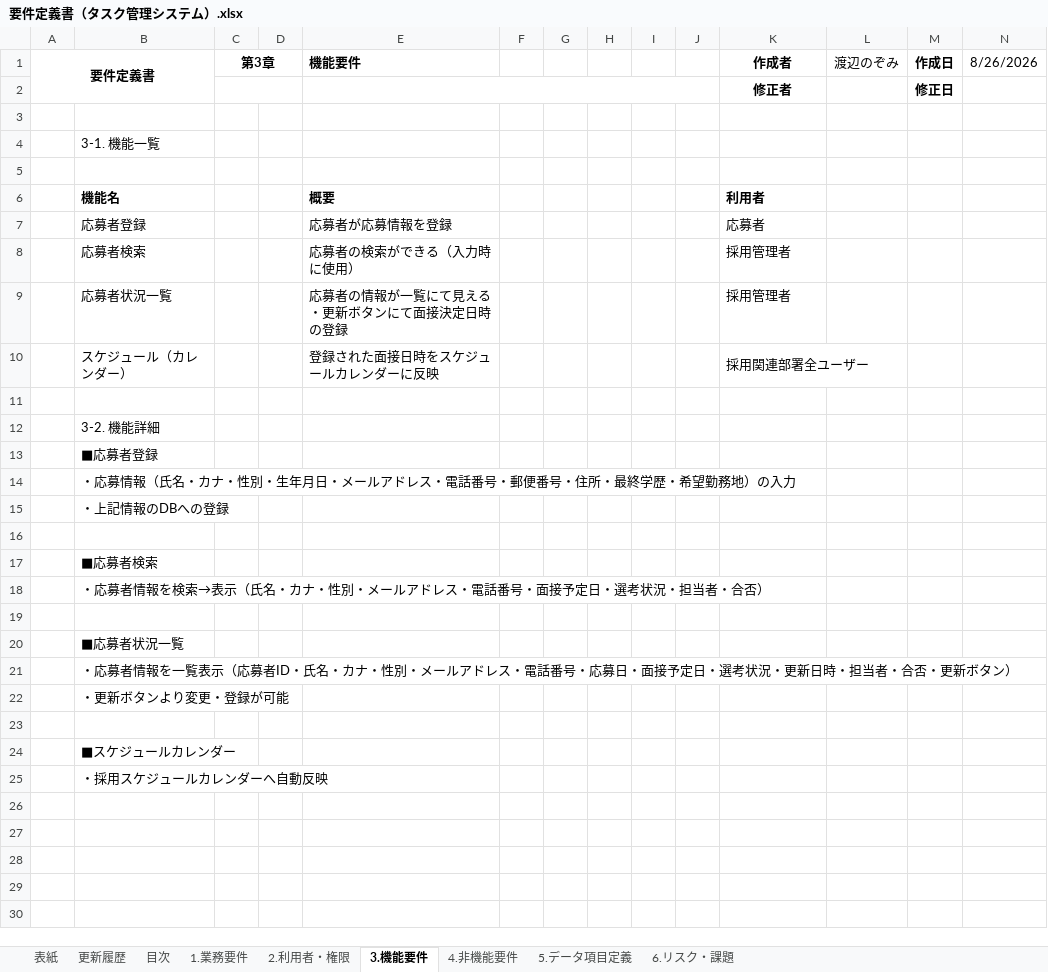
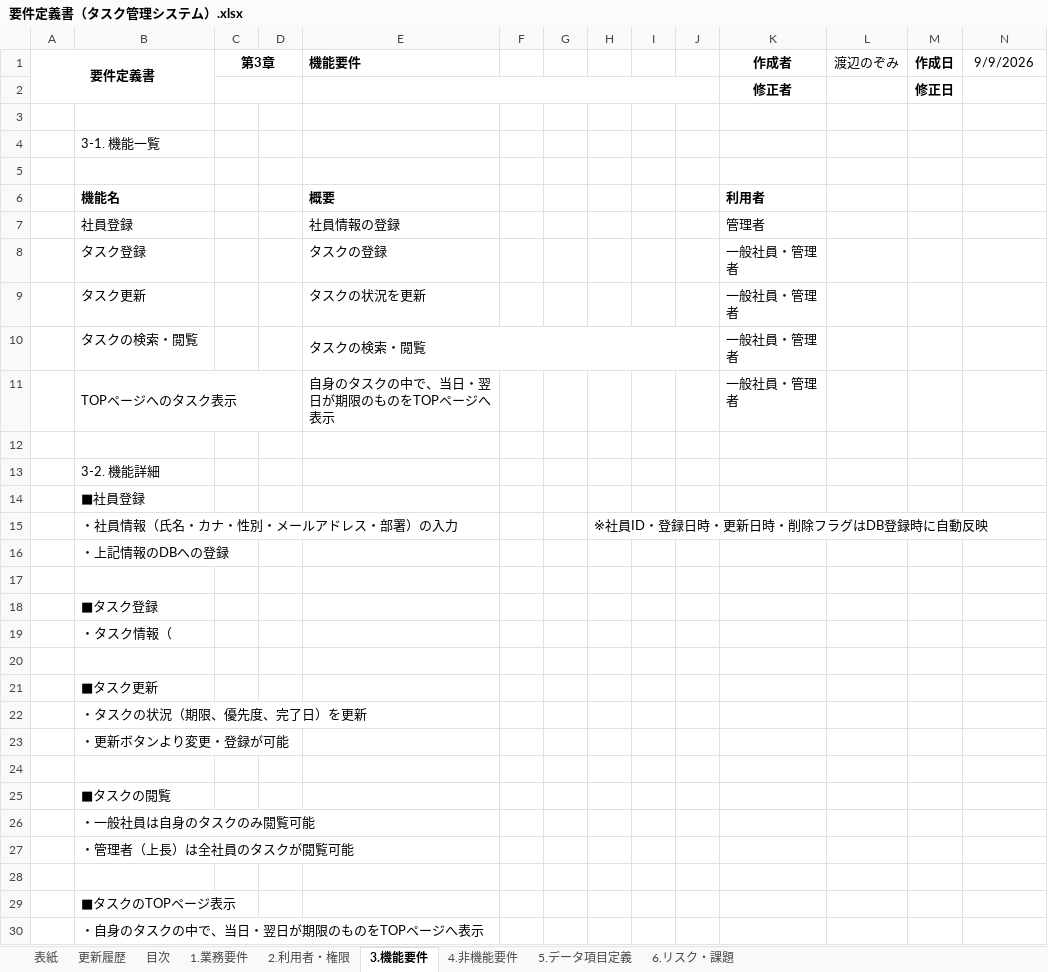
Before and after one commit to nozomi-watanabe1214/my_application, an Excel workbook: 要件定義書（タスク管理システム）.xlsx, sheet 3.機能要件, drawn as a sheet; values as stored, in another font and other column widths than the file's, no borders; removed rows and columns are numbered as before the commit, all else as after; the diff names each change by its address in the sheet, - before the commit and + after, or states it on an @@ line.

Commit message:
要件定義書（タスク管理システム）　機能要件（作成途中）

```diff
--- a/要件定義書（タスク管理システム）.xlsx (sheet 3.機能要件)
+++ b/要件定義書（タスク管理システム）.xlsx (sheet 3.機能要件)
-N1: 8/26/2026
+N1: 9/9/2026
-row 7:  | 応募者登録 |  |  | 応募者が応募情報を登録 |  |  |  |  |  | 応募者
-row 8:  | 応募者検索 |  |  | 応募者の検索ができる（入力時に使用） |  |  |  |  |  | 採用管理者
-row 9:  | 応募者状況一覧 |  |  | 応募者の情報が一覧にて見える・更新ボタンにて面接決定日時の登録 |  |  |  |  |  | 採用管理者
-row 10:  | スケジュール（カレンダー） |  |  | 登録された面接日時をスケジュールカレンダーに反映 |  |  |  |  |  | 採用関連部署全ユーザー
+row 7:  | 社員登録 |  |  | 社員情報の登録 |  |  |  |  |  | 管理者
+row 8:  | タスク登録 |  |  | タスクの登録 |  |  |  |  |  | 一般社員・管理者
+row 9:  | タスク更新 |  |  | タスクの状況を更新 |  |  |  |  |  | 一般社員・管理者
+row 10:  | タスクの検索・閲覧 |  |  | タスクの検索・閲覧 |  |  |  |  |  | 一般社員・管理者
+row 11:  | TOPページへのタスク表示 |  |  | 自身のタスクの中で、当日・翌日が期限のものをTOPページへ表示 |  |  |  |  |  | 一般社員・管理者
-B14: ■応募者登録
+B14: ■社員登録
-row 14:  | ・応募情報（氏名・カナ・性別・生年月日・メールアドレス・電話番号・郵便番号・住所・最終学歴・希望勤務地）の入力
+row 15:  | ・社員情報（氏名・カナ・性別・メールアドレス・部署）の入力 |  |  |  |  |  | ※社員ID・登録日時・更新日時・削除フラグはDB登録時に自動反映
-B18: ■応募者検索
+B18: ■タスク登録
-B19: ・応募者情報を検索→表示（氏名・カナ・性別・メールアドレス・電話番号・面接予定日・選考状況・担当者・合否）
+B19: ・タスク情報（
-B21: ■応募者状況一覧
+B21: ■タスク更新
-B22: ・応募者情報を一覧表示（応募者ID・氏名・カナ・性別・メールアドレス・電話番号・応募日・面接予定日・選考状況・更新日時・担当者・合否・更新ボタン）
+B22: ・タスクの状況（期限、優先度、完了日）を更新
-B25: ■スケジュールカレンダー
+B25: ■タスクの閲覧
-B26: ・採用スケジュールカレンダーへ自動反映
+B26: ・一般社員は自身のタスクのみ閲覧可能
+row 27:  | ・管理者（上長）は全社員のタスクが閲覧可能
+row 28: (empty)
+row 29:  | ■タスクのTOPページ表示
+row 30:  | ・自身のタスクの中で、当日・翌日が期限のものをTOPページへ表示
```
Also changed, not shown: sheet 1.業務要件.
